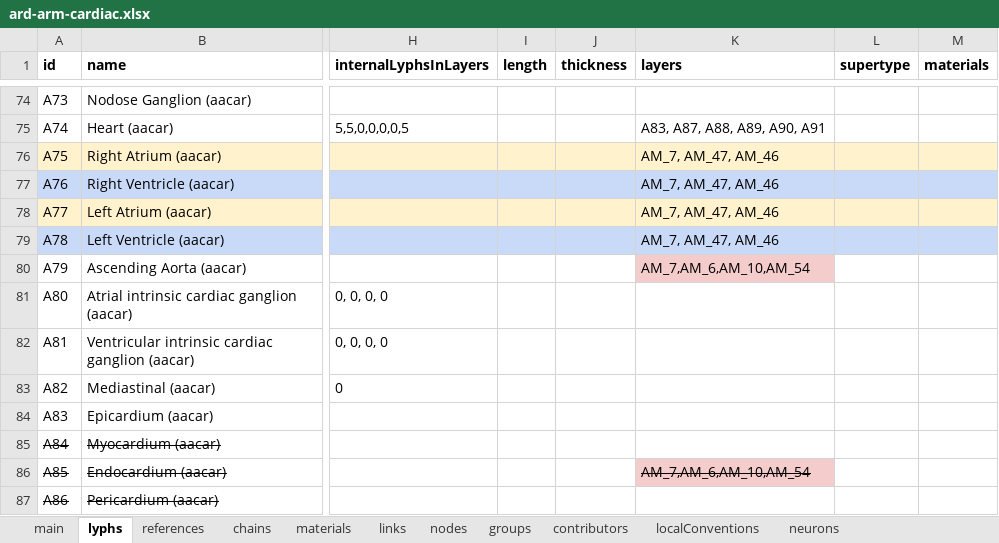
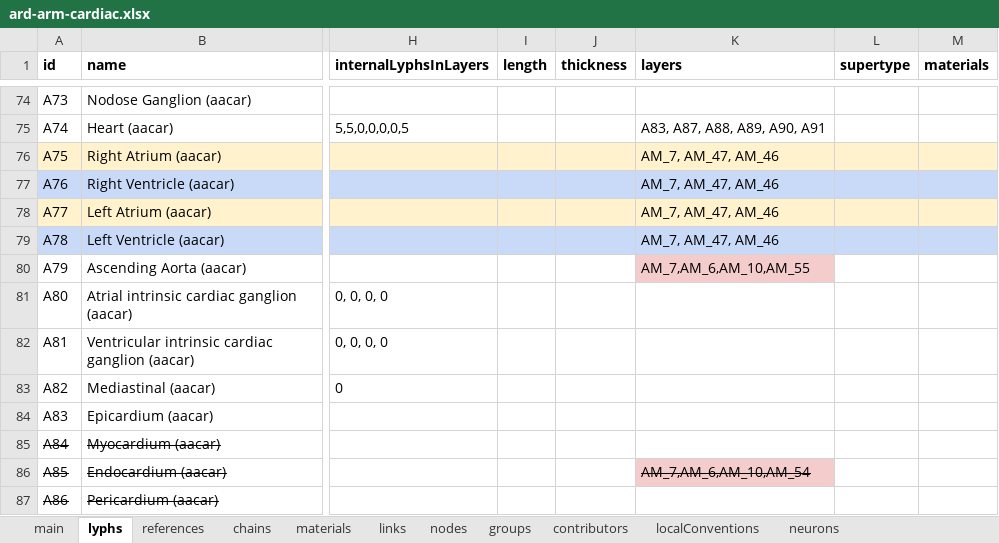
Before and after one commit to open-physiology/apinatomy-models, an Excel workbook: models/ard-arm-cardiac/source/ard-arm-cardiac.xlsx, sheet lyphs, drawn as a sheet; only a part is shown, gaps mark what is left out; values as stored, in another font and other column widths than the file's, no borders; charts and pictures not drawn; the diff names each change by its address in the sheet, - before the commit and + after, or states it on an @@ line.

```diff
--- a/models/ard-arm-cardiac/source/ard-arm-cardiac.xlsx (sheet lyphs)
+++ b/models/ard-arm-cardiac/source/ard-arm-cardiac.xlsx (sheet lyphs)
-K80 (layers): AM_7,AM_6,AM_10,AM_54
+K80 (layers): AM_7,AM_6,AM_10,AM_55
```
Also changed, not shown: sheet materials, 1 other file.
